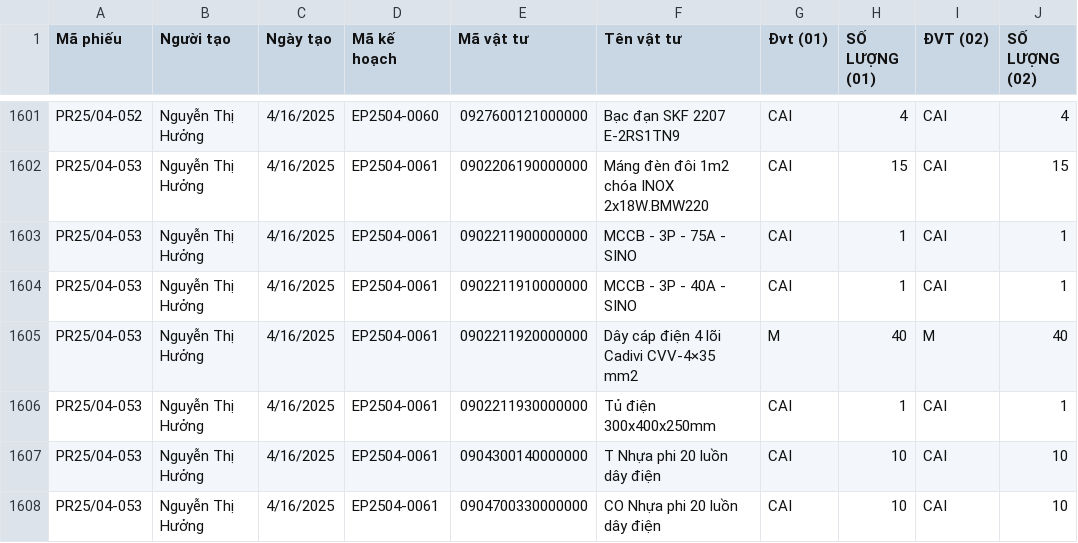
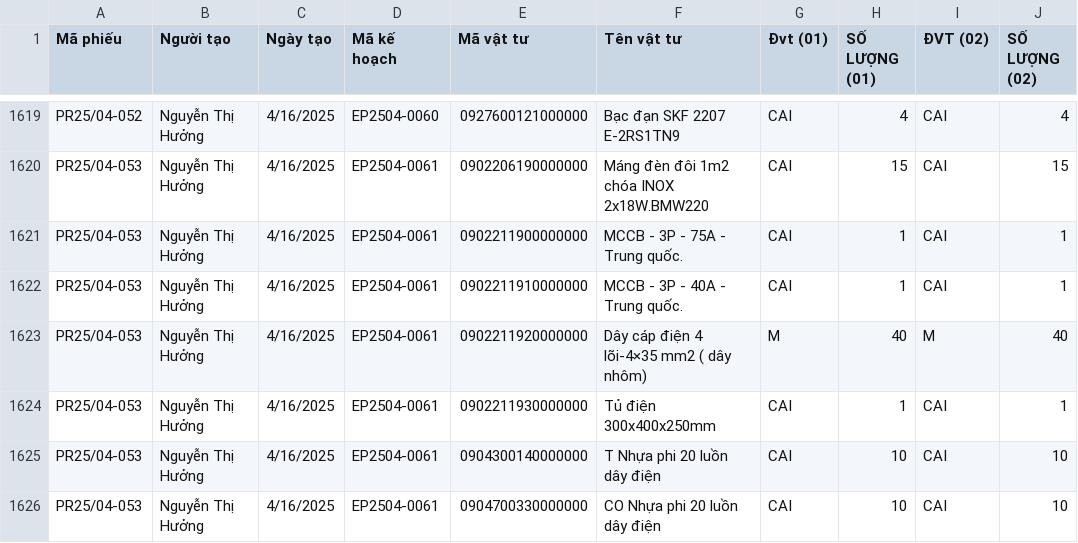
Before and after one commit to DTrung93/TIGERQ93-_DATA_TA, a CSV file: CSV_2025_Q1/Báo cáo yêu cầu mua hàng.csv, drawn as a sheet; only a part is shown, gaps mark what is left out; addresses are those after the commit; the diff covers the shown part only; the diff names each change by its address in the sheet, - before the commit and + after, or states it on an @@ line.

```diff
--- a/CSV_2025_Q1/Báo cáo yêu cầu mua hàng.csv
+++ b/CSV_2025_Q1/Báo cáo yêu cầu mua hàng.csv
-F1621 (Tên vật tư): MCCB - 3P - 75A - SINO
+F1621 (Tên vật tư): MCCB - 3P - 75A - Trung quốc.
-F1622 (Tên vật tư): MCCB - 3P - 40A - SINO
+F1622 (Tên vật tư): MCCB - 3P - 40A - Trung quốc.
-F1623 (Tên vật tư): Dây cáp điện 4 lõi Cadivi CVV-4×35 mm2
+F1623 (Tên vật tư): Dây cáp điện 4 lõi-4×35 mm2 ( dây nhôm)
```
Also changed, not shown: 19 added rows, 3 moved rows and 3 edited cells elsewhere in this file, CSV_2025_Q1/Báo cáo chi tiết đơn hàng.csv, 3 other files.
